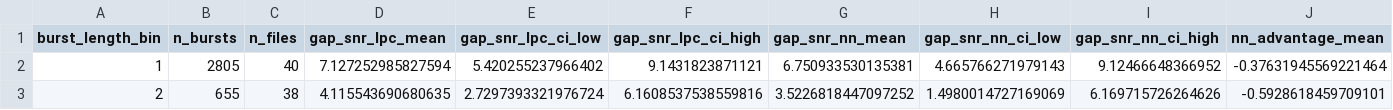
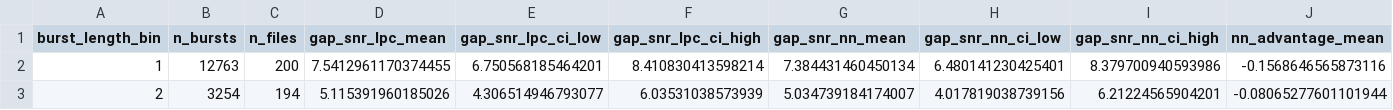
Before and after one commit to G-gabry/PLC, a CSV file: research/output/statistical_analysis/burst_length_quality.csv, drawn as a sheet; only a part is shown; the diff covers the shown part only; the diff names each change by its address in the sheet, - before the commit and + after, or states it on an @@ line.

```diff
--- a/research/output/statistical_analysis/burst_length_quality.csv
+++ b/research/output/statistical_analysis/burst_length_quality.csv
-B2 (n_bursts): 2805
+B2 (n_bursts): 12763
-C2 (n_files): 40
+C2 (n_files): 200
-D2 (gap_snr_lpc_mean): 7.127252985827594
+D2 (gap_snr_lpc_mean): 7.5412961170374455
-E2 (gap_snr_lpc_ci_low): 5.420255237966402
+E2 (gap_snr_lpc_ci_low): 6.750568185464201
-F2 (gap_snr_lpc_ci_high): 9.1431823871121
+F2 (gap_snr_lpc_ci_high): 8.410830413598214
-G2 (gap_snr_nn_mean): 6.750933530135381
+G2 (gap_snr_nn_mean): 7.384431460450134
-H2 (gap_snr_nn_ci_low): 4.665766271979143
+H2 (gap_snr_nn_ci_low): 6.480141230425401
-I2 (gap_snr_nn_ci_high): 9.12466648366952
+I2 (gap_snr_nn_ci_high): 8.379700940593986
-J2 (nn_advantage_mean): -0.37631945569221464
+J2 (nn_advantage_mean): -0.1568646565873116
-B3 (n_bursts): 655
+B3 (n_bursts): 3254
-C3 (n_files): 38
+C3 (n_files): 194
-D3 (gap_snr_lpc_mean): 4.115543690680635
+D3 (gap_snr_lpc_mean): 5.115391960185026
-E3 (gap_snr_lpc_ci_low): 2.7297393321976724
+E3 (gap_snr_lpc_ci_low): 4.306514946793077
-F3 (gap_snr_lpc_ci_high): 6.1608537538559816
+F3 (gap_snr_lpc_ci_high): 6.03531038573939
-G3 (gap_snr_nn_mean): 3.5226818447097252
+G3 (gap_snr_nn_mean): 5.034739184174007
-H3 (gap_snr_nn_ci_low): 1.4980014727169069
+H3 (gap_snr_nn_ci_low): 4.017819038739156
-I3 (gap_snr_nn_ci_high): 6.169715726264626
+I3 (gap_snr_nn_ci_high): 6.21224565904201
-J3 (nn_advantage_mean): -0.5928618459709101
+J3 (nn_advantage_mean): -0.08065277601101944
```
Also changed, not shown: 42 edited cells elsewhere in this file, research/output/statistical_analysis/failure_cases/failure_cases.csv, research/output/statistical_analysis/significance_tests.csv, 25 other files.
